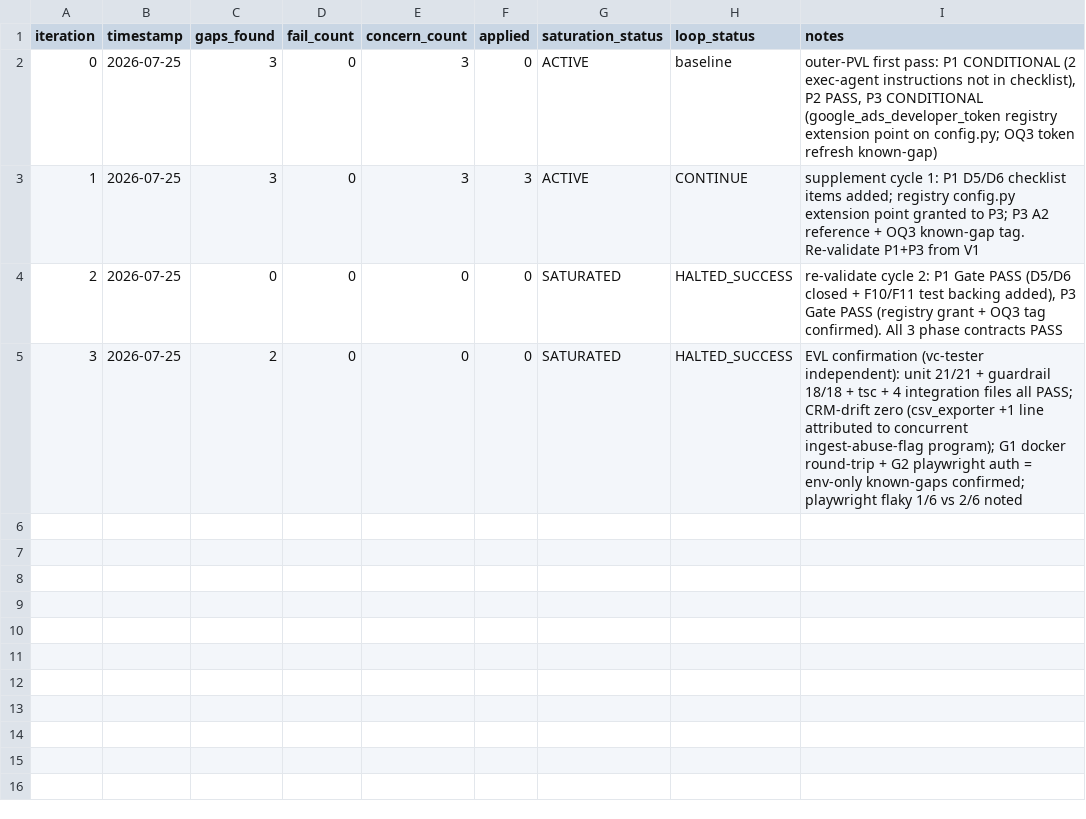
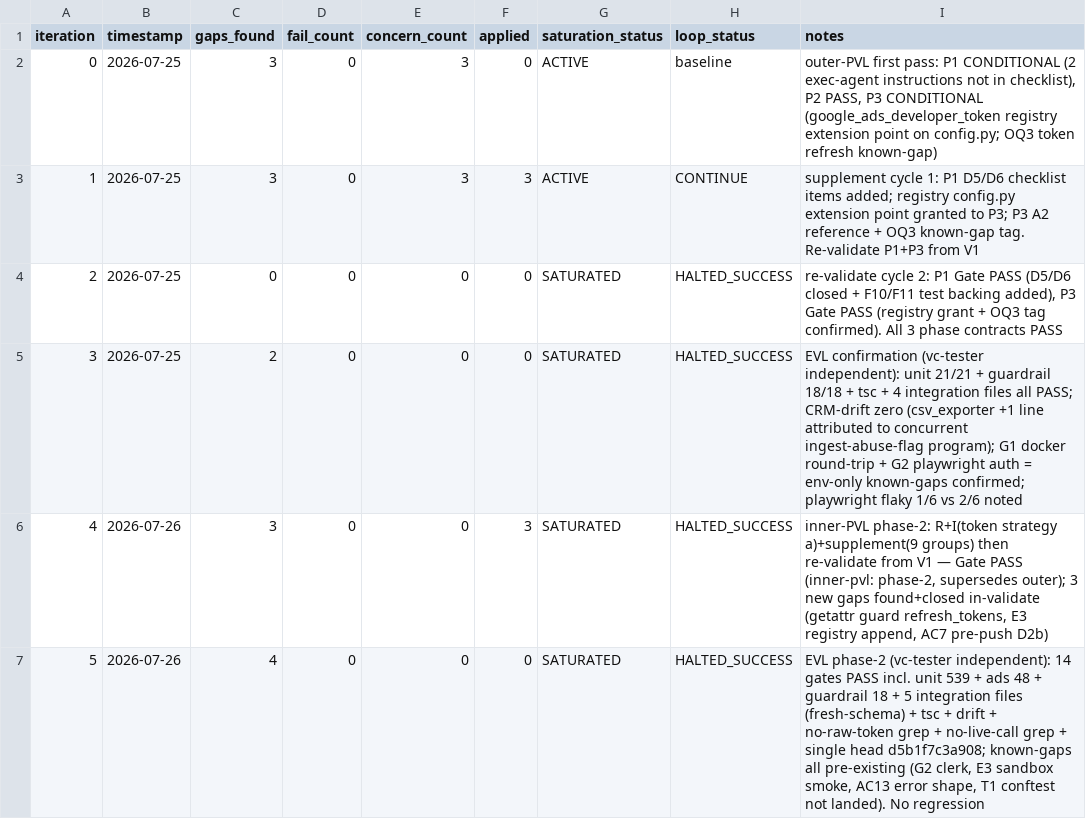
Before and after one commit to julleycode/get-beam, a TSV file: process/features/ads-audiences/active/ad-audiences_25-07-26/results.tsv, drawn as a sheet; the diff names each change by its address in the sheet, - before the commit and + after, or states it on an @@ line.

```diff
--- a/process/features/ads-audiences/active/ad-audiences_25-07-26/results.tsv
+++ b/process/features/ads-audiences/active/ad-audiences_25-07-26/results.tsv
+row 6: 4 | 2026-07-26 | 3 | 0 | 0 | 3 | SATURATED | HALTED_SUCCESS | inner-PVL phase-2: R+I(token strategy a)+supplement(9 groups) then re-validate from V1 — Gate PASS (inner-pvl: phase-2, supersedes outer); 3 new gaps found+closed in-validate (getattr guard refresh_tokens, E3 registry append, AC7 pre-push D2b)
+row 7: 5 | 2026-07-26 | 4 | 0 | 0 | 0 | SATURATED | HALTED_SUCCESS | EVL phase-2 (vc-tester independent): 14 gates PASS incl. unit 539 + ads 48 + guardrail 18 + 5 integration files (fresh-schema) + tsc + drift + no-raw-token grep + no-live-call grep + single head d5b1f7c3a908; known-gaps all pre-existing (G2 clerk, E3 sandbox smoke, AC13 error shape, T1 conftest not landed). No regression
```
Also changed, not shown: 6 other files.
